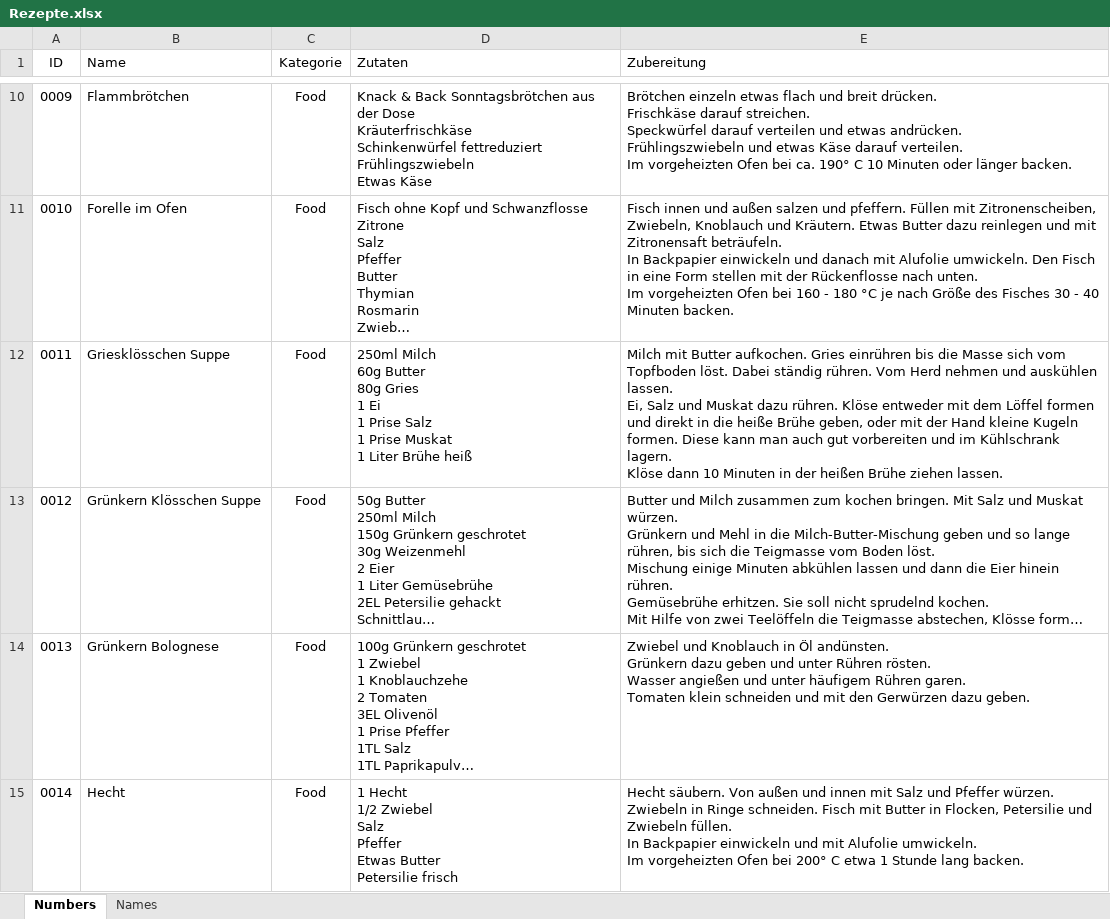
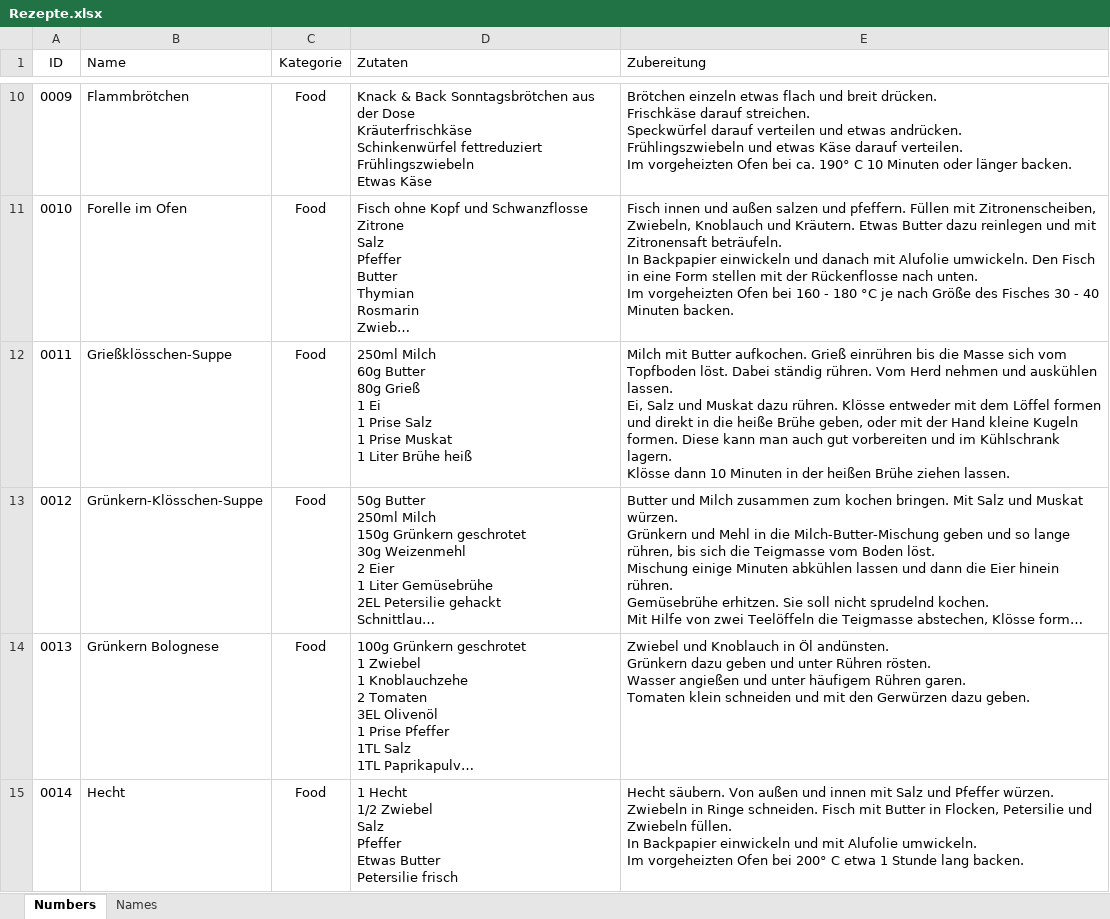
Before and after one commit to Master-B-Studios/homepage, an Excel workbook: Web-Tools/Cooking Corner/Rezepte.xlsx, sheet Numbers, drawn as a sheet; only a part is shown, gaps mark what is left out; long unchanged cells end in …; values as stored, in another font and other column widths than the file's, no borders; table styles not drawn; ↵ is a line break in a cell; the diff names each change by its address in the sheet, - before the commit and + after, or states it on an @@ line.

```diff
--- a/Web-Tools/Cooking Corner/Rezepte.xlsx (sheet Numbers)
+++ b/Web-Tools/Cooking Corner/Rezepte.xlsx (sheet Numbers)
-B12 (Name): Griesklösschen Suppe
+B12 (Name): Grießklösschen-Suppe
-D12 (Zutaten): …Butter ↵ 80g Gries ↵ 1 Ei…
+D12 (Zutaten): …Butter ↵ 80g Grieß ↵ 1 Ei…
-E12 (Zubereitung): …Butter aufkochen. Gries einrühren bis die Masse sich vom Topfboden löst. Dabei ständig rühren. Vom Herd nehmen und auskühlen lassen. ↵ Ei, Salz und Muskat dazu rühren. Klöse entweder mit dem Löffel formen und direkt in die heiße Brühe geben, oder mit der Hand kleine Kugeln formen. Diese kann man auch gut vorbereiten und im Kühlschrank lagern. ↵ Klöse dann 10…
+E12 (Zubereitung): …Butter aufkochen. Grieß einrühren bis die Masse sich vom Topfboden löst. Dabei ständig rühren. Vom Herd nehmen und auskühlen lassen. ↵ Ei, Salz und Muskat dazu rühren. Klösse entweder mit dem Löffel formen und direkt in die heiße Brühe geben, oder mit der Hand kleine Kugeln formen. Diese kann man auch gut vorbereiten und im Kühlschrank lagern. ↵ Klösse dann 10…
-B13 (Name): Grünkern Klösschen Suppe
+B13 (Name): Grünkern-Klösschen-Suppe
```
Also changed, not shown: sheet Names, 9 other files.
